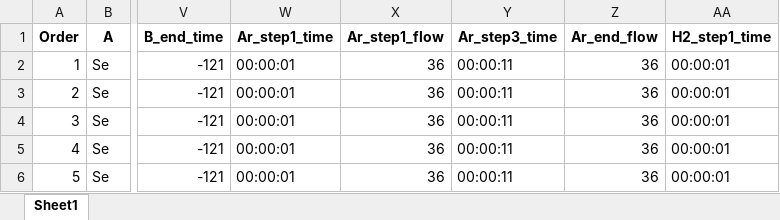
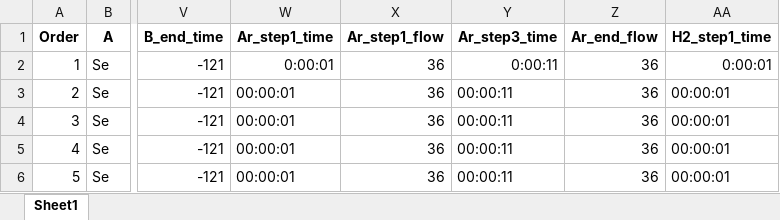
Before and after one commit to Little-bastard/AICVDYJL1, an Excel workbook: program/config/exp_config/exp_1.xlsx, sheet Sheet1, drawn as a sheet; only a part is shown, gaps mark what is left out; values as stored, in another font and other column widths than the file's, no borders; the diff names each change by its address in the sheet, - before the commit and + after, or states it on an @@ line.

```diff
--- a/program/config/exp_config/exp_1.xlsx (sheet Sheet1)
+++ b/program/config/exp_config/exp_1.xlsx (sheet Sheet1)
-W2 (Ar_step1_time): 00:00:01
+W2 (Ar_step1_time): 0:00:01
-Y2 (Ar_step3_time): 00:00:11
+Y2 (Ar_step3_time): 0:00:11
-AA2 (H2_step1_time): 00:00:01
+AA2 (H2_step1_time): 0:00:01
```
Also changed, not shown: 6 other files.
